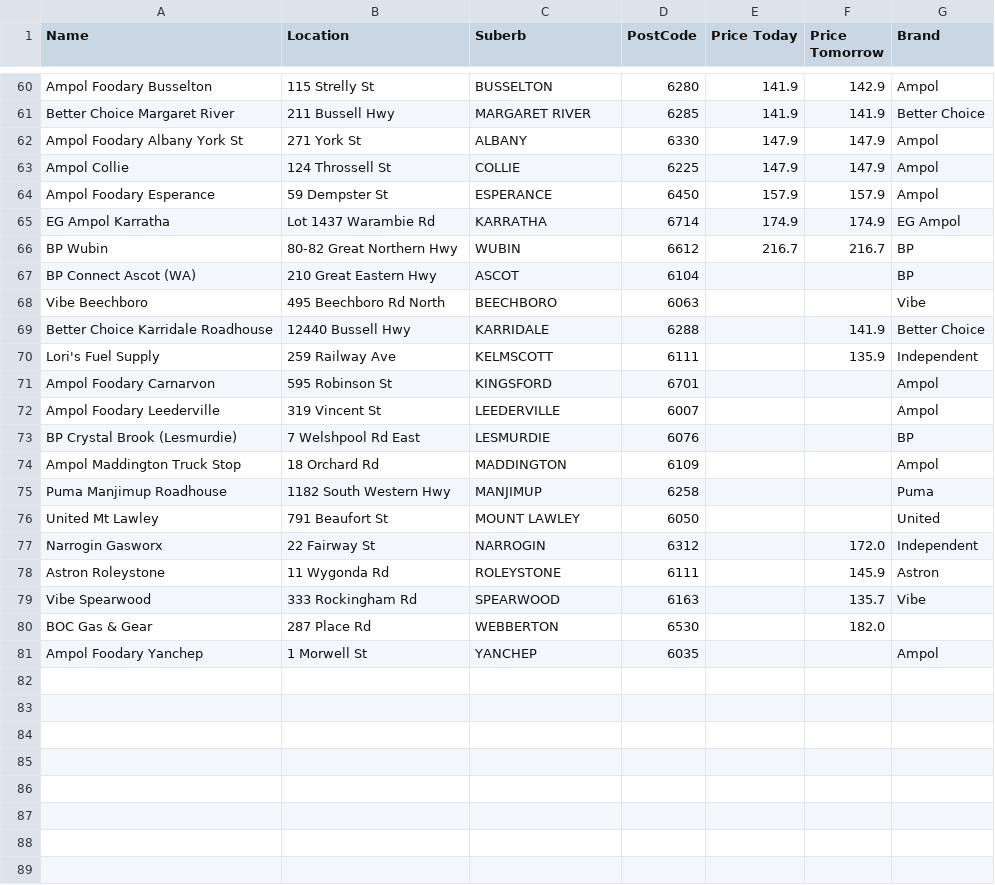
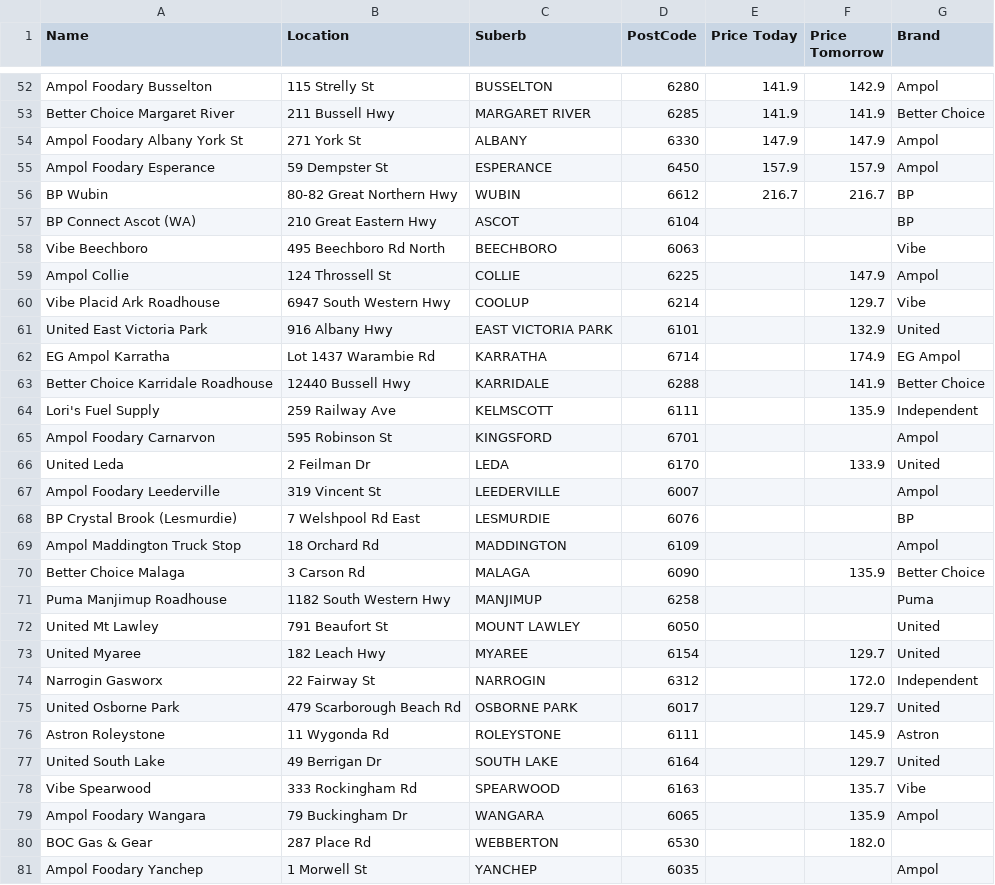
Before and after one commit to Luke3573/WaFuel, a CSV file: WaFuelLPG.csv, drawn as a sheet; only a part is shown, gaps mark what is left out; the diff covers the shown part only.

```diff
--- a/WaFuelLPG.csv
+++ b/WaFuelLPG.csv
@@ -62,5 +54,3 @@ Better Choice Margaret River,211 Bussell Hwy,MARGARET RIVER,6285,141.9,141.9,Bet
 Ampol Foodary Albany York St,271 York St,ALBANY,6330,147.9,147.9,Ampol
-Ampol Collie,124 Throssell St,COLLIE,6225,147.9,147.9,Ampol
 Ampol Foodary Esperance,59 Dempster St,ESPERANCE,6450,157.9,157.9,Ampol
-EG Ampol Karratha,Lot 1437 Warambie Rd,KARRATHA,6714,174.9,174.9,EG Ampol
 BP Wubin,80-82 Great Northern Hwy,WUBIN,6612,216.7,216.7,BP
@@ -68,2 +58,6 @@ BP Connect Ascot (WA),210 Great Eastern Hwy,ASCOT,6104,,,BP
 Vibe Beechboro,495 Beechboro Rd North,BEECHBORO,6063,,,Vibe
+Ampol Collie,124 Throssell St,COLLIE,6225,,147.9,Ampol
+Vibe Placid Ark Roadhouse,6947 South Western Hwy,COOLUP,6214,,129.7,Vibe
+United East Victoria Park,916 Albany Hwy,EAST VICTORIA PARK,6101,,132.9,United
+EG Ampol Karratha,Lot 1437 Warambie Rd,KARRATHA,6714,,174.9,EG Ampol
 Better Choice Karridale Roadhouse,12440 Bussell Hwy,KARRIDALE,6288,,141.9,Better Choice
@@ -71,2 +65,3 @@ Lori's Fuel Supply,259 Railway Ave,KELMSCOTT,6111,,135.9,Independent
 Ampol Foodary Carnarvon,595 Robinson St,KINGSFORD,6701,,,Ampol
+United Leda,2 Feilman Dr,LEDA,6170,,133.9,United
 Ampol Foodary Leederville,319 Vincent St,LEEDERVILLE,6007,,,Ampol
@@ -74,7 +69,12 @@ BP Crystal Brook (Lesmurdie),7 Welshpool Rd East,LESMURDIE,6076,,,BP
 Ampol Maddington Truck Stop,18 Orchard Rd,MADDINGTON,6109,,,Ampol
+Better Choice Malaga,3 Carson Rd,MALAGA,6090,,135.9,Better Choice
 Puma Manjimup Roadhouse,1182 South Western Hwy,MANJIMUP,6258,,,Puma
 United Mt Lawley,791 Beaufort St,MOUNT LAWLEY,6050,,,United
+United Myaree,182 Leach Hwy,MYAREE,6154,,129.7,United
 Narrogin Gasworx,22 Fairway St,NARROGIN,6312,,172.0,Independent
+United Osborne Park,479 Scarborough Beach Rd,OSBORNE PARK,6017,,129.7,United
 Astron Roleystone,11 Wygonda Rd,ROLEYSTONE,6111,,145.9,Astron
+United South Lake,49 Berrigan Dr,SOUTH LAKE,6164,,129.7,United
 Vibe Spearwood,333 Rockingham Rd,SPEARWOOD,6163,,135.7,Vibe
+Ampol Foodary Wangara,79 Buckingham Dr,WANGARA,6065,,135.9,Ampol
 BOC Gas & Gear,287 Place Rd,WEBBERTON,6530,,182.0,
```
Also changed, not shown: 8 removed rows elsewhere in this file, WaFuel95.csv, WaFuel98.csv, 2 other files.
